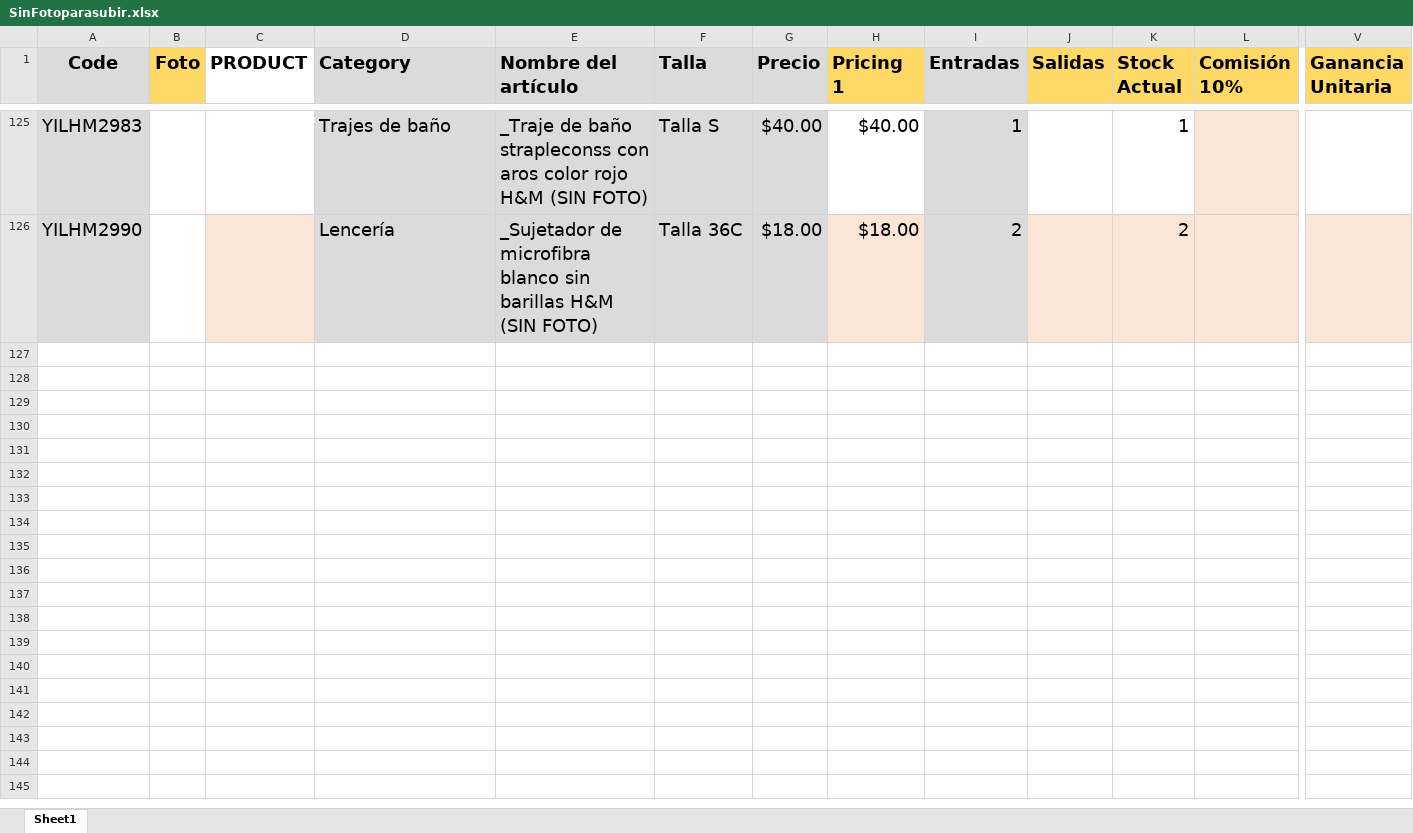
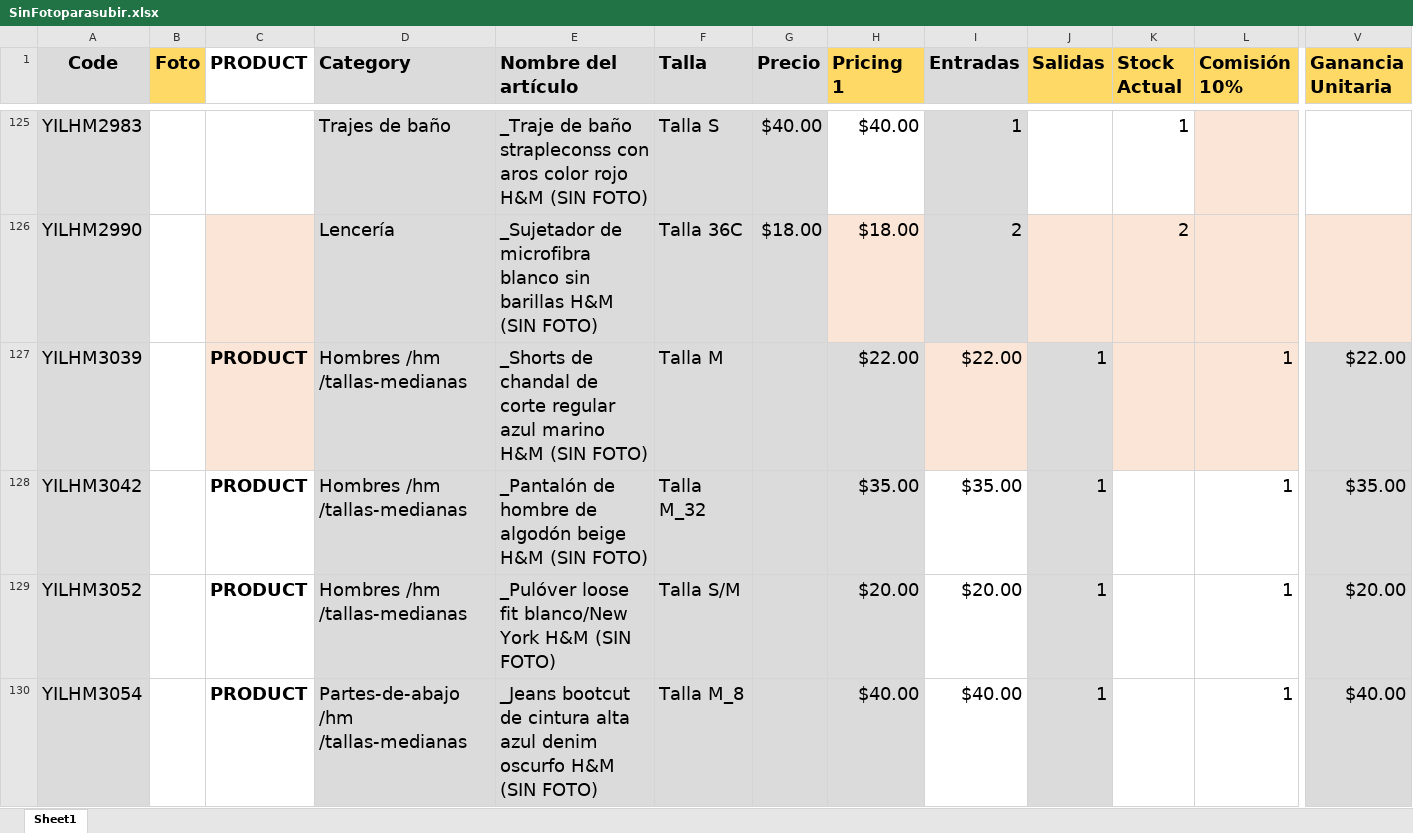
Before and after one commit to uberboutique/ss, an Excel workbook: SinFotoparasubir.xlsx, sheet Sheet1, drawn as a sheet; only a part is shown, gaps mark what is left out; values as stored, in another font and other column widths than the file's, no borders; charts and pictures and conditional formats not drawn; rows hold the shown columns only; the diff names each change by its address in the sheet, - before the commit and + after, or states it on an @@ line.

```diff
--- a/SinFotoparasubir.xlsx (sheet Sheet1)
+++ b/SinFotoparasubir.xlsx (sheet Sheet1)
+row 127: YILHM3039 |  | PRODUCT | Hombres /hm /tallas-medianas | _Shorts de chandal de corte regular azul marino H&M (SIN FOTO) | Talla M |  | $22.00 | $22.00 | 1 |  | 1 | $22.00
+row 128: YILHM3042 |  | PRODUCT | Hombres /hm /tallas-medianas | _Pantalón de hombre de algodón beige H&M (SIN FOTO) | Talla M_32 |  | $35.00 | $35.00 | 1 |  | 1 | $35.00
+row 129: YILHM3052 |  | PRODUCT | Hombres /hm /tallas-medianas | _Pulóver loose fit blanco/New York H&M (SIN FOTO) | Talla S/M |  | $20.00 | $20.00 | 1 |  | 1 | $20.00
+row 130: YILHM3054 |  | PRODUCT | Partes-de-abajo /hm /tallas-medianas | _Jeans bootcut de cintura alta azul denim oscurfo H&M (SIN FOTO) | Talla M_8 |  | $40.00 | $40.00 | 1 |  | 1 | $40.00
```
Also changed, not shown: LETTA_Entradas.xlsx, VentasLETTAShop.xlsx, 3 other files.
